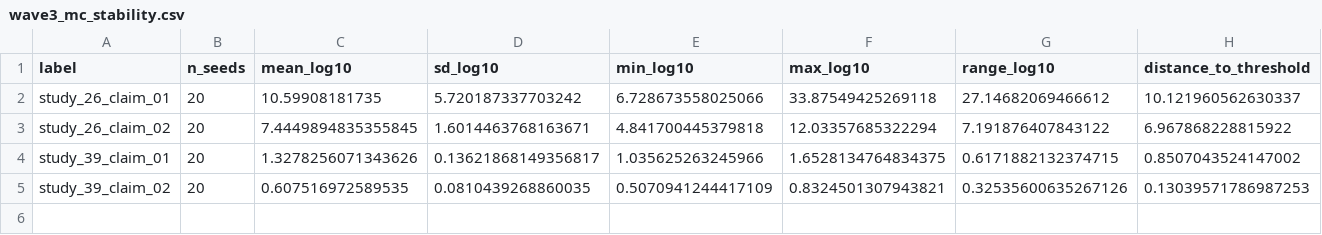
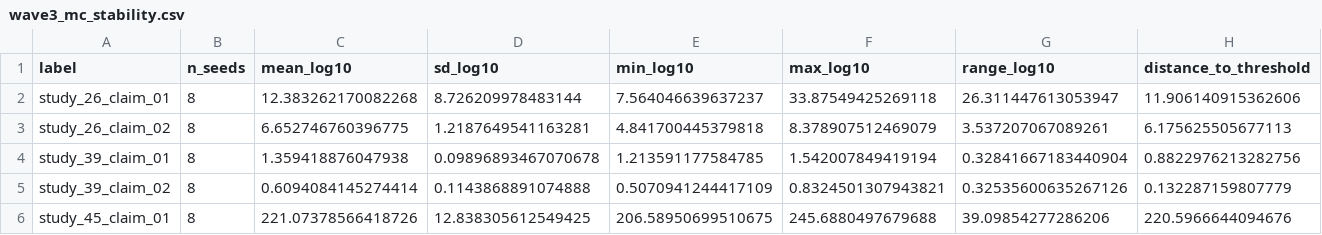
Before and after one commit to carmojudicemota/bayesian-reanalysis, a CSV file: outputs/diagnostics/wave3_mc_stability.csv, drawn as a sheet; only a part is shown; rows hold the shown columns only; the diff names each change by its address in the sheet, - before the commit and + after, or states it on an @@ line.

Commit message:
Rerun W3 stability with study 40

```diff
--- a/outputs/diagnostics/wave3_mc_stability.csv
+++ b/outputs/diagnostics/wave3_mc_stability.csv
-B2:B5 (n_seeds): 20
+B2:B5 (n_seeds): 8
-C2 (mean_log10): 10.59908181735
+C2 (mean_log10): 12.383262170082268
-D2 (sd_log10): 5.720187337703242
+D2 (sd_log10): 8.726209978483144
-E2 (min_log10): 6.728673558025066
+E2 (min_log10): 7.564046639637237
-G2 (range_log10): 27.14682069466612
+G2 (range_log10): 26.311447613053947
-H2 (distance_to_threshold): 10.121960562630337
+H2 (distance_to_threshold): 11.906140915362606
-C3 (mean_log10): 7.4449894835355845
+C3 (mean_log10): 6.652746760396775
-D3 (sd_log10): 1.6014463768163671
+D3 (sd_log10): 1.2187649541163281
-F3 (max_log10): 12.03357685322294
+F3 (max_log10): 8.378907512469079
-G3 (range_log10): 7.191876407843122
+G3 (range_log10): 3.537207067089261
-H3 (distance_to_threshold): 6.967868228815922
+H3 (distance_to_threshold): 6.175625505677113
-C4 (mean_log10): 1.3278256071343626
+C4 (mean_log10): 1.359418876047938
-D4 (sd_log10): 0.13621868149356817
+D4 (sd_log10): 0.09896893467070678
-E4 (min_log10): 1.035625263245966
+E4 (min_log10): 1.213591177584785
-F4 (max_log10): 1.6528134764834375
+F4 (max_log10): 1.542007849419194
-G4 (range_log10): 0.6171882132374715
+G4 (range_log10): 0.32841667183440904
-H4 (distance_to_threshold): 0.8507043524147002
+H4 (distance_to_threshold): 0.8822976213282756
-C5 (mean_log10): 0.607516972589535
+C5 (mean_log10): 0.6094084145274414
-D5 (sd_log10): 0.0810439268860035
+D5 (sd_log10): 0.1143868891074888
-H5 (distance_to_threshold): 0.13039571786987253
+H5 (distance_to_threshold): 0.132287159807779
+row 6: study_45_claim_01 | 8 | 221.07378566418726 | 12.838305612549425 | 206.58950699510675 | 245.6880497679688 | 39.09854277286206 | 220.5966644094676
```
Also changed, not shown: 2 other files.
